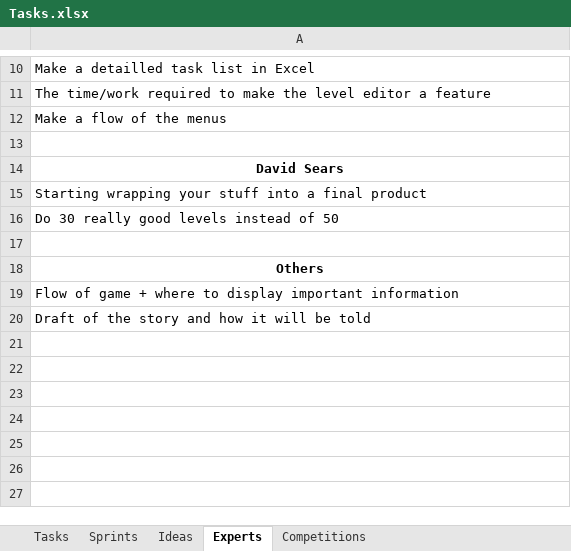
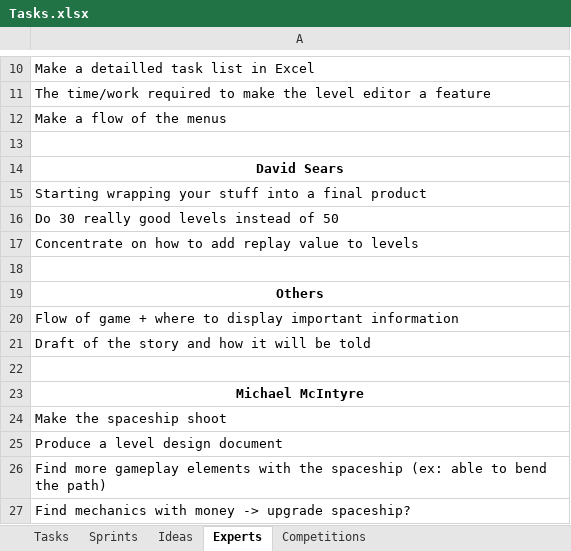
Before and after one commit to jodigiordano/commander, an Excel workbook: Utilities/Tasks.xlsx, sheet Experts, drawn as a sheet; only a part is shown, gaps mark what is left out; values as stored, in another font and other column widths than the file's, no borders; the diff names each change by its address in the sheet, - before the commit and + after, or states it on an @@ line.

```diff
--- a/Utilities/Tasks.xlsx (sheet Experts)
+++ b/Utilities/Tasks.xlsx (sheet Experts)
+row 17: Concentrate on how to add replay value to levels
+row 22: (empty)
+row 23: Michael McIntyre
+row 24: Make the spaceship shoot
+row 25: Produce a level design document
+row 26: Find more gameplay elements with the spaceship (ex: able to bend the path)
+row 27: Find mechanics with money -> upgrade spaceship?
```
Also changed, not shown: sheet Tasks, sheet Ideas, sheet Sprints, 4 other files.
